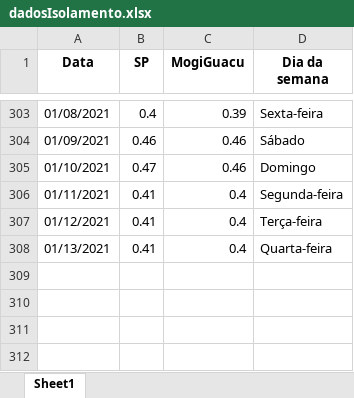
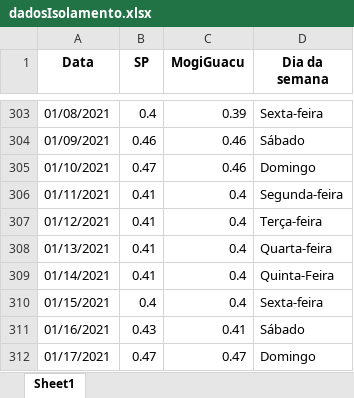
Before and after one commit to Zamariolo/MogiOpenData, an Excel workbook: Dados/dadosIsolamento.xlsx, sheet Sheet1, drawn as a sheet; only a part is shown, gaps mark what is left out; values as stored, in another font and other column widths than the file's, no borders; the diff names each change by its address in the sheet, - before the commit and + after, or states it on an @@ line.

```diff
--- a/Dados/dadosIsolamento.xlsx (sheet Sheet1)
+++ b/Dados/dadosIsolamento.xlsx (sheet Sheet1)
+row 309: 01/14/2021 | 0.41 | 0.4 | Quinta-Feira
+row 310: 01/15/2021 | 0.4 | 0.4 | Sexta-feira
+row 311: 01/16/2021 | 0.43 | 0.41 | Sábado
+row 312: 01/17/2021 | 0.47 | 0.47 | Domingo
```
Also changed, not shown: Dados/dadosCasosCOVIDMogiGuacu.xlsx, 9 other files.
